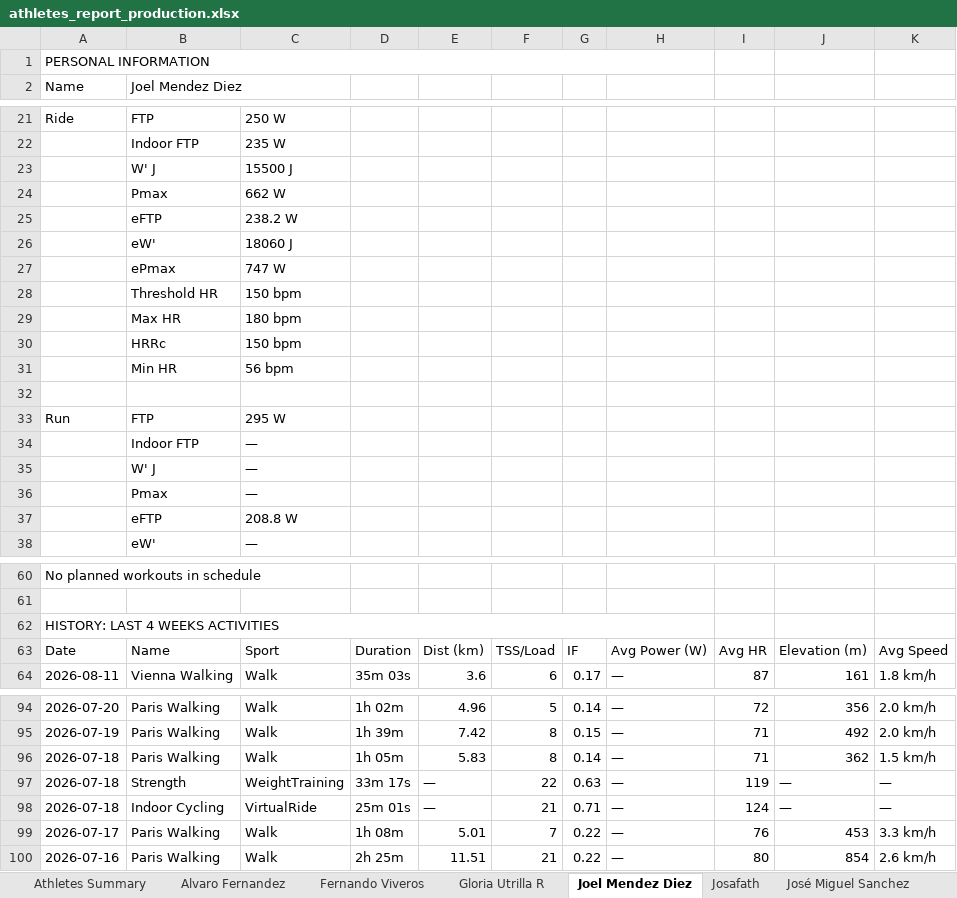
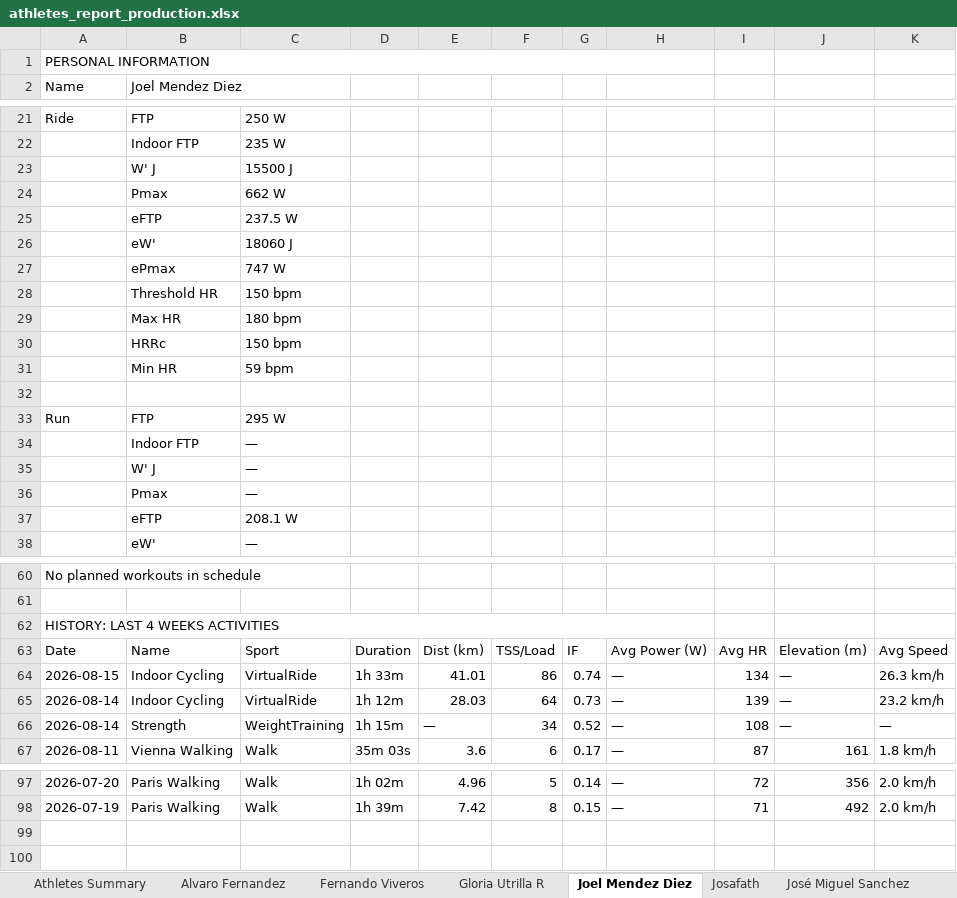
Before and after one commit to infamemp/infame-Elite-Endurance-Coach, an Excel workbook: Athlete Template/athletes_report_production.xlsx, sheet Joel Mendez Diez, drawn as a sheet; only a part is shown, gaps mark what is left out; values as stored, in another font and other column widths than the file's, no cell formats; removed rows and columns are numbered as before the commit, all else as after; the diff covers the shown part only; the diff names each change by its address in the sheet, - before the commit and + after, or states it on an @@ line.

```diff
--- a/Athlete Template/athletes_report_production.xlsx (sheet Joel Mendez Diez)
+++ b/Athlete Template/athletes_report_production.xlsx (sheet Joel Mendez Diez)
-C25: 238.2 W
+C25: 237.5 W
-C31: 56 bpm
+C31: 59 bpm
-C37: 208.8 W
+C37: 208.1 W
+row 64: 2026-08-15 | Indoor Cycling | VirtualRide | 1h 33m | 41.01 | 86 | 0.74 | — | 134 | — | 26.3 km/h
+row 65: 2026-08-14 | Indoor Cycling | VirtualRide | 1h 12m | 28.03 | 64 | 0.73 | — | 139 | — | 23.2 km/h
+row 66: 2026-08-14 | Strength | WeightTraining | 1h 15m | — | 34 | 0.52 | — | 108 | — | —
-row 96: 2026-07-18 | Paris Walking | Walk | 1h 05m | 5.83 | 8 | 0.14 | — | 71 | 362 | 1.5 km/h
-row 97: 2026-07-18 | Strength | WeightTraining | 33m 17s | — | 22 | 0.63 | — | 119 | — | —
-row 98: 2026-07-18 | Indoor Cycling | VirtualRide | 25m 01s | — | 21 | 0.71 | — | 124 | — | —
-row 99: 2026-07-17 | Paris Walking | Walk | 1h 08m | 5.01 | 7 | 0.22 | — | 76 | 453 | 3.3 km/h
-row 100: 2026-07-16 | Paris Walking | Walk | 2h 25m | 11.51 | 21 | 0.22 | — | 80 | 854 | 2.6 km/h
```
Also changed, not shown: 10 edited cells elsewhere in this sheet, sheet Athletes Summary, sheet Ranacleto, sheet Alvaro Fernandez, sheet Omar Otaola, sheet Rafa Diaz, sheet elias caballero, 11 more sheets, cell formats, 6 other files.
